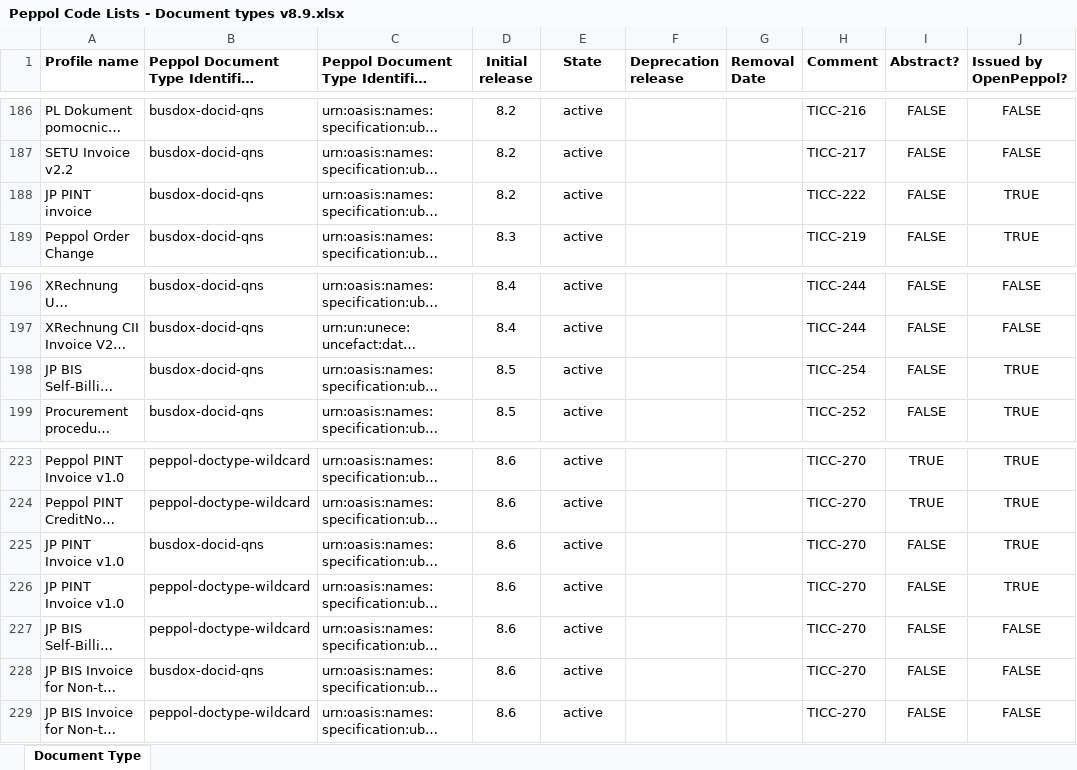
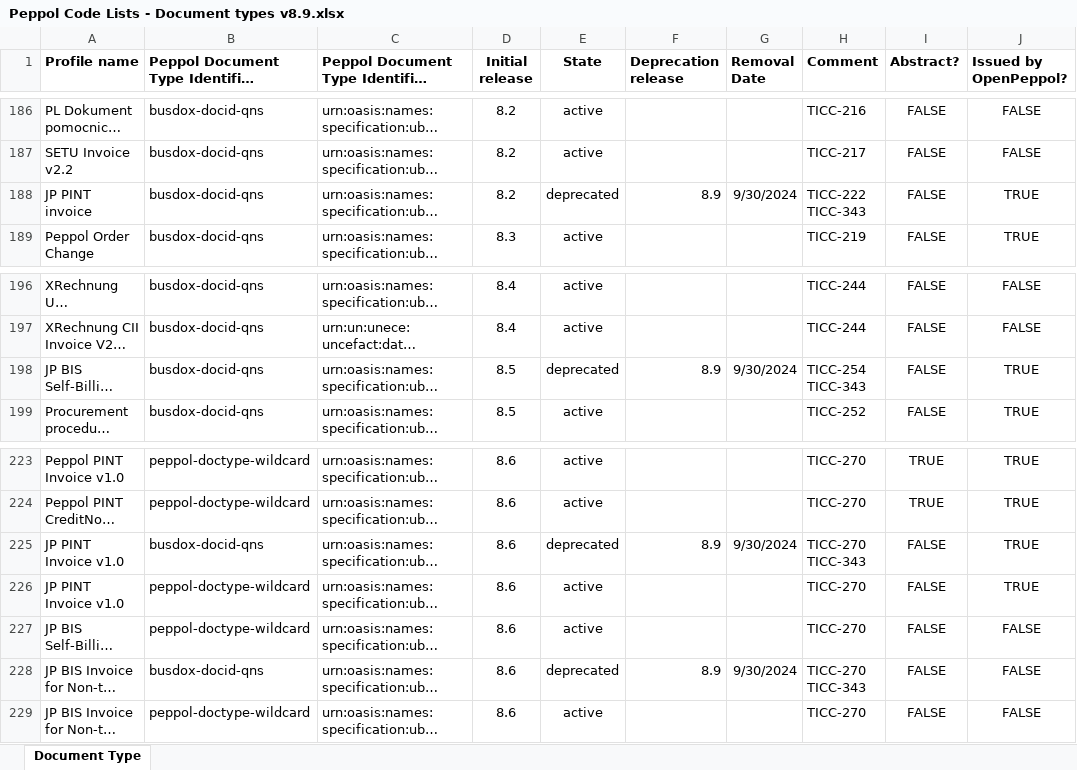
Before and after one commit to OpenPEPPOL/edec-codelists, an Excel workbook: work-in-progress/Peppol Code Lists - Document types v8.9.xlsx, sheet Document Type, drawn as a sheet; only a part is shown, gaps mark what is left out; long unchanged cells end in …; values as stored, in another font and other column widths than the file's, no borders; ↵ is a line break in a cell; the diff names each change by its address in the sheet, - before the commit and + after, or states it on an @@ line.

Commit message:
Implemented TICC-343

```diff
--- a/work-in-progress/Peppol Code Lists - Document types v8.9.xlsx (sheet Document Type)
+++ b/work-in-progress/Peppol Code Lists - Document types v8.9.xlsx (sheet Document Type)
-E188 (State): active
+E188 (State): deprecated
-F188 (Deprecation release): (empty)
+F188 (Deprecation release): 8.9
-G188 (Removal Date): (empty)
+G188 (Removal Date): 9/30/2024
-H188 (Comment): TICC-222
+H188 (Comment): TICC-222 ↵ TICC-343
-E198 (State): active
+E198 (State): deprecated
-F198 (Deprecation release): (empty)
+F198 (Deprecation release): 8.9
-G198 (Removal Date): (empty)
+G198 (Removal Date): 9/30/2024
-H198 (Comment): TICC-254
+H198 (Comment): TICC-254 ↵ TICC-343
-E225 (State): active
+E225 (State): deprecated
-F225 (Deprecation release): (empty)
+F225 (Deprecation release): 8.9
-G225 (Removal Date): (empty)
+G225 (Removal Date): 9/30/2024
-H225 (Comment): TICC-270
+H225 (Comment): TICC-270 ↵ TICC-343
-E228 (State): active
+E228 (State): deprecated
-F228 (Deprecation release): (empty)
+F228 (Deprecation release): 8.9
-G228 (Removal Date): (empty)
+G228 (Removal Date): 9/30/2024
-H228 (Comment): TICC-270
+H228 (Comment): TICC-270 ↵ TICC-343
```
Also changed, not shown: 1 other file.
